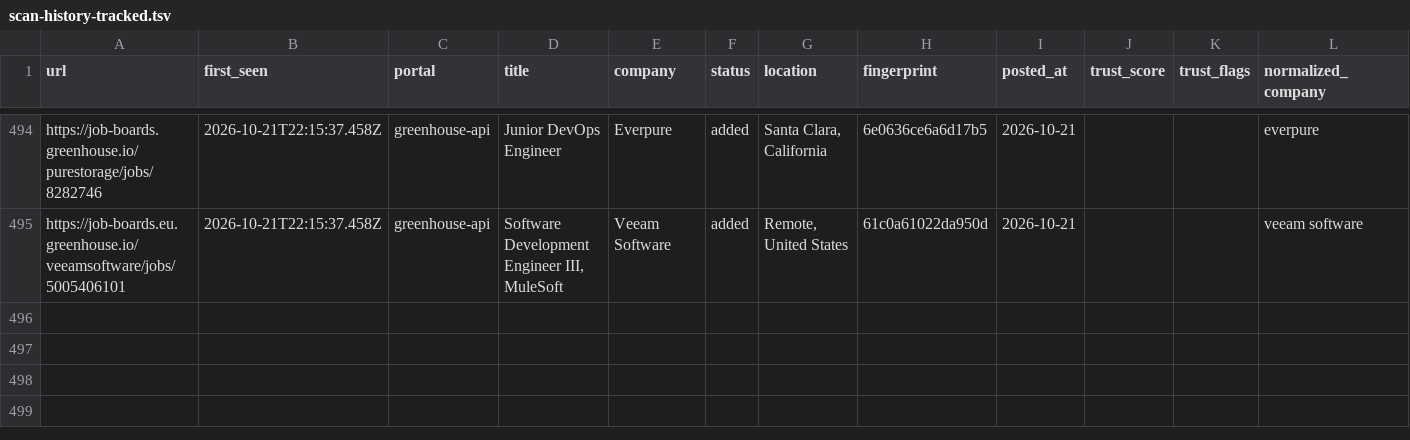
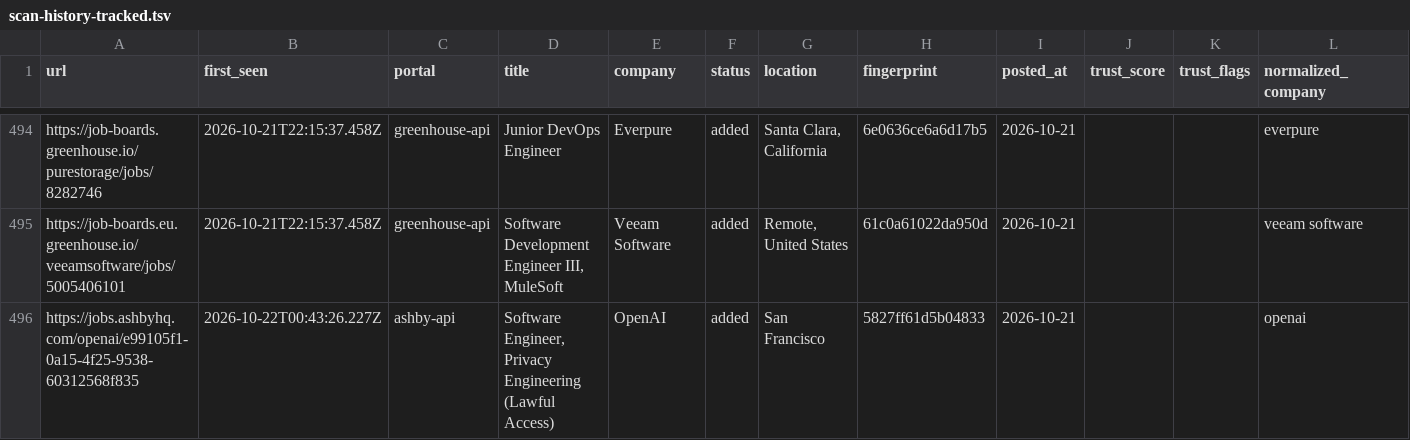
Before and after one commit to manavmalavia18/scoutgrid, a TSV file: data/scan-history-tracked.tsv, drawn as a sheet; only a part is shown, gaps mark what is left out.

```diff
--- a/data/scan-history-tracked.tsv
+++ b/data/scan-history-tracked.tsv
@@ -495 +495,2 @@ https://job-boards.greenhouse.io/purestorage/jobs/8282746	2026-10-21T22:15:37.45
 https://job-boards.eu.greenhouse.io/veeamsoftware/jobs/5005406101	2026-10-21T22:15:37.458Z	greenhouse-api	Software Development Engineer III, MuleSoft	Veeam Software	added	Remote, United States	61c0a61022da950d	2026-10-21			veeam software
+https://jobs.ashbyhq.com/openai/e99105f1-0a15-4f25-9538-60312568f835	2026-10-22T00:43:26.227Z	ashby-api	Software Engineer, Privacy Engineering (Lawful Access)	OpenAI	added	San Francisco	5827ff61d5b04833	2026-10-21			openai
```
Also changed, not shown: data/scan-runs.tsv, 3 other files.
